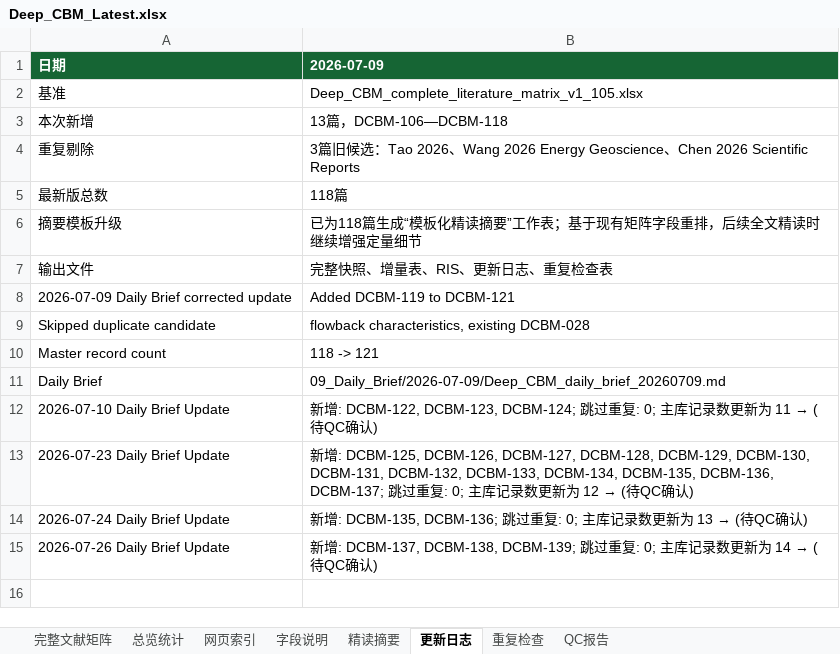
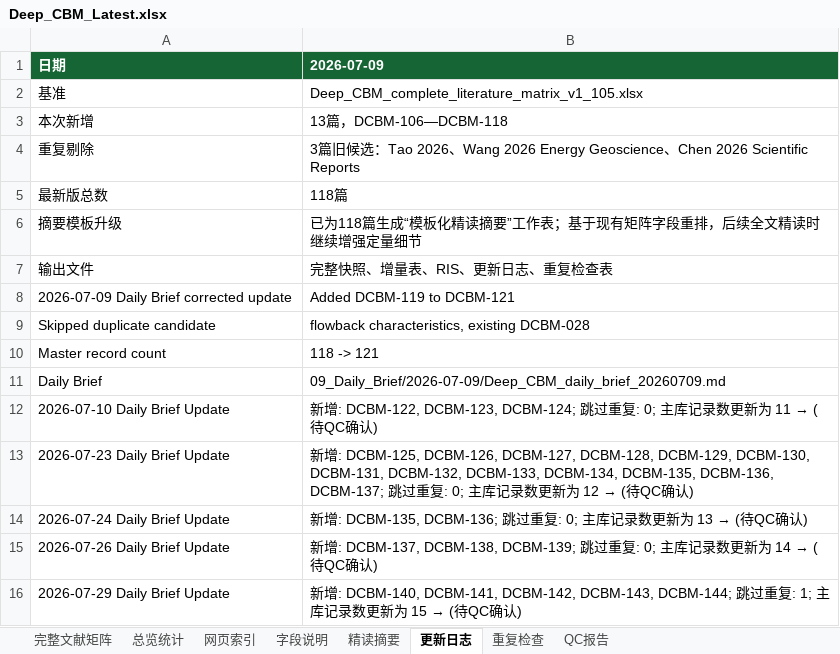
Before and after one commit to oncalemcnealdv3896-afk/Deep_CBM_Knowledge_Base, an Excel workbook: 00_Master/Deep_CBM_Latest.xlsx, sheet 更新日志, drawn as a sheet; values as stored, in another font and other column widths than the file's, no borders; the diff names each change by its address in the sheet, - before the commit and + after, or states it on an @@ line.

Commit message:
update: process Deep CBM daily brief 2026-07-29
- Added 5 new: DCBM-140 (Jiao, SciRep), DCBM-141 (Du, IJCST), DCBM-142 (Wang, JCCS), DCBM-143 (Gong, JCCS), DCBM-144 (Zhang, JCCS)
- 1 duplicate skipped: provisional DCBM-140 = existing DCBM-055
- Master: 139 -> 144, ID continuous, zero duplicates
- Protected dirs unmodified

```diff
--- a/00_Master/Deep_CBM_Latest.xlsx (sheet 更新日志)
+++ b/00_Master/Deep_CBM_Latest.xlsx (sheet 更新日志)
+row 16: 2026-07-29 Daily Brief Update | 新增: DCBM-140, DCBM-141, DCBM-142, DCBM-143, DCBM-144; 跳过重复: 1; 主库记录数更新为 15 → (待QC确认)
```
Also changed, not shown: sheet 完整文献矩阵, sheet 精读摘要, sheet 网页索引, sheet 重复检查, sheet 总览统计, sheet QC报告, 26 other files.
